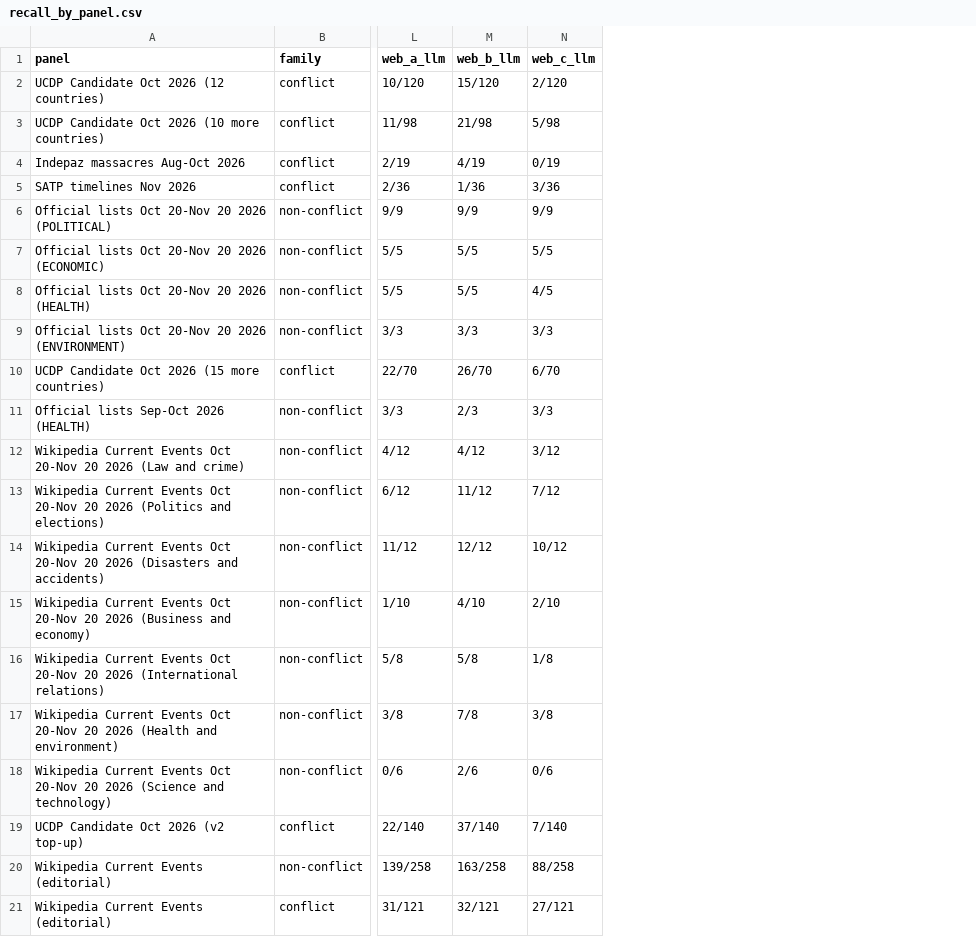
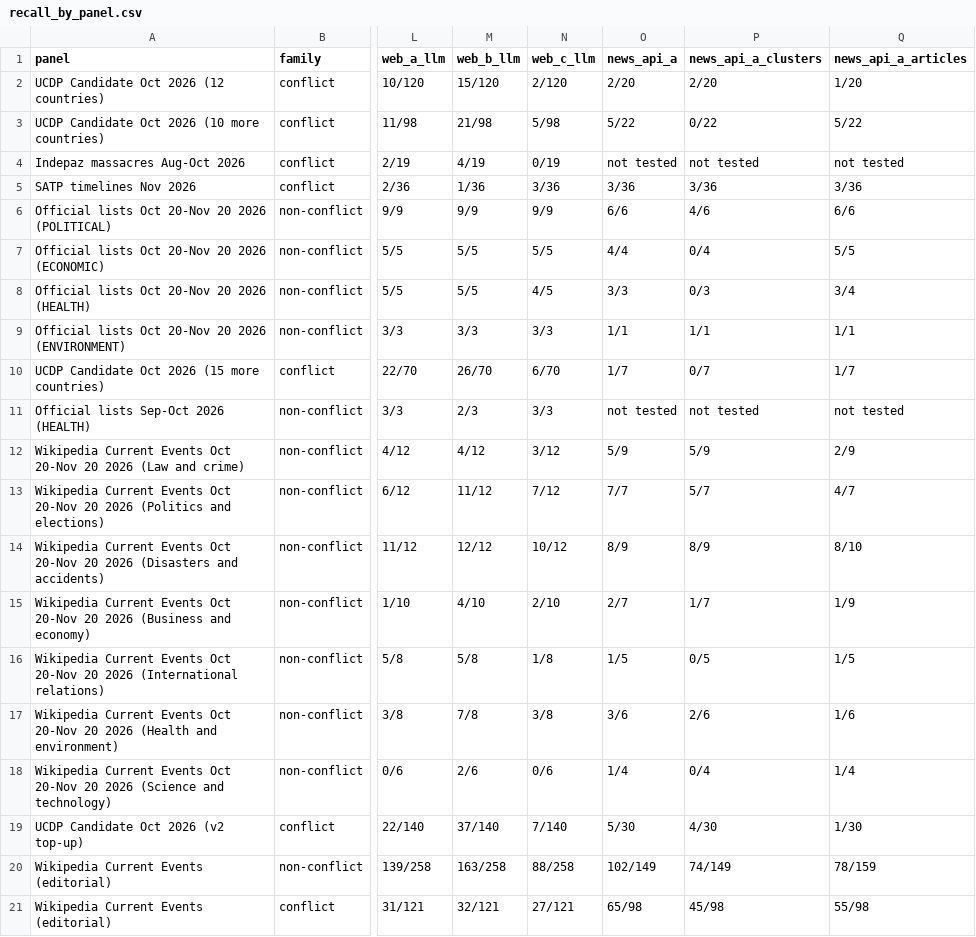
Before and after one commit to gdelt-cloud/eventbench, a CSV file: results/recall_by_panel.csv, drawn as a sheet; only a part is shown, gaps mark what is left out; the diff names each change by its address in the sheet, - before the commit and + after, or states it on an @@ line.

```diff
--- a/results/recall_by_panel.csv
+++ b/results/recall_by_panel.csv
+column O (news_api_a), rows 2-21: 2/20 | 5/22 | not tested | 3/36 | 6/6 | 4/4 | 3/3 | 1/1 | 1/7 | not tested | 5/9 | 7/7 | 8/9 | 2/7 | 1/5 | 3/6 | 1/4 | 5/30 | 102/149 | 65/98
+column P (news_api_a_clusters), rows 2-21: 2/20 | 0/22 | not tested | 3/36 | 4/6 | 0/4 | 0/3 | 1/1 | 0/7 | not tested | 5/9 | 5/7 | 8/9 | 1/7 | 0/5 | 2/6 | 0/4 | 4/30 | 74/149 | 45/98
+column Q (news_api_a_articles), rows 2-21: 1/20 | 5/22 | not tested | 3/36 | 6/6 | 5/5 | 3/4 | 1/1 | 1/7 | not tested | 2/9 | 4/7 | 8/10 | 1/9 | 1/5 | 1/6 | 1/4 | 1/30 | 78/159 | 55/98
```
Also changed, not shown: results/cost.csv, results/occurrences.csv, 21 other files.
